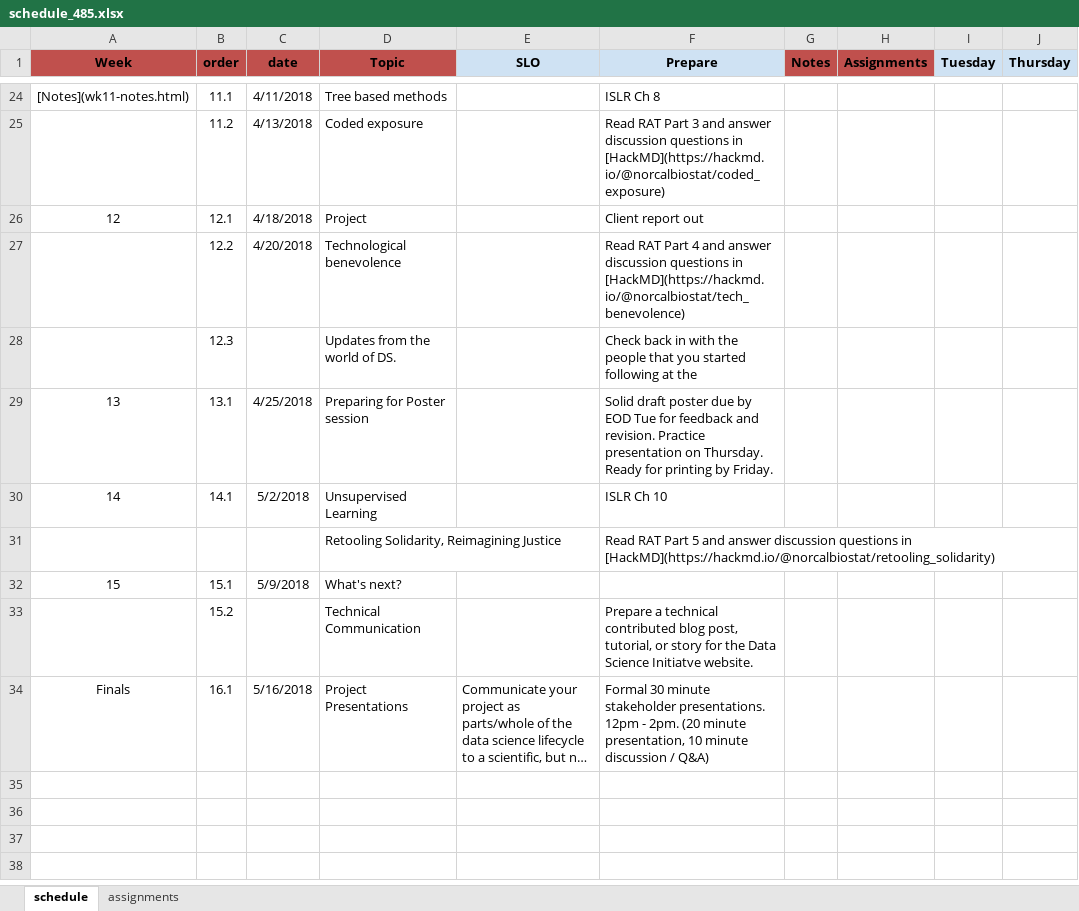
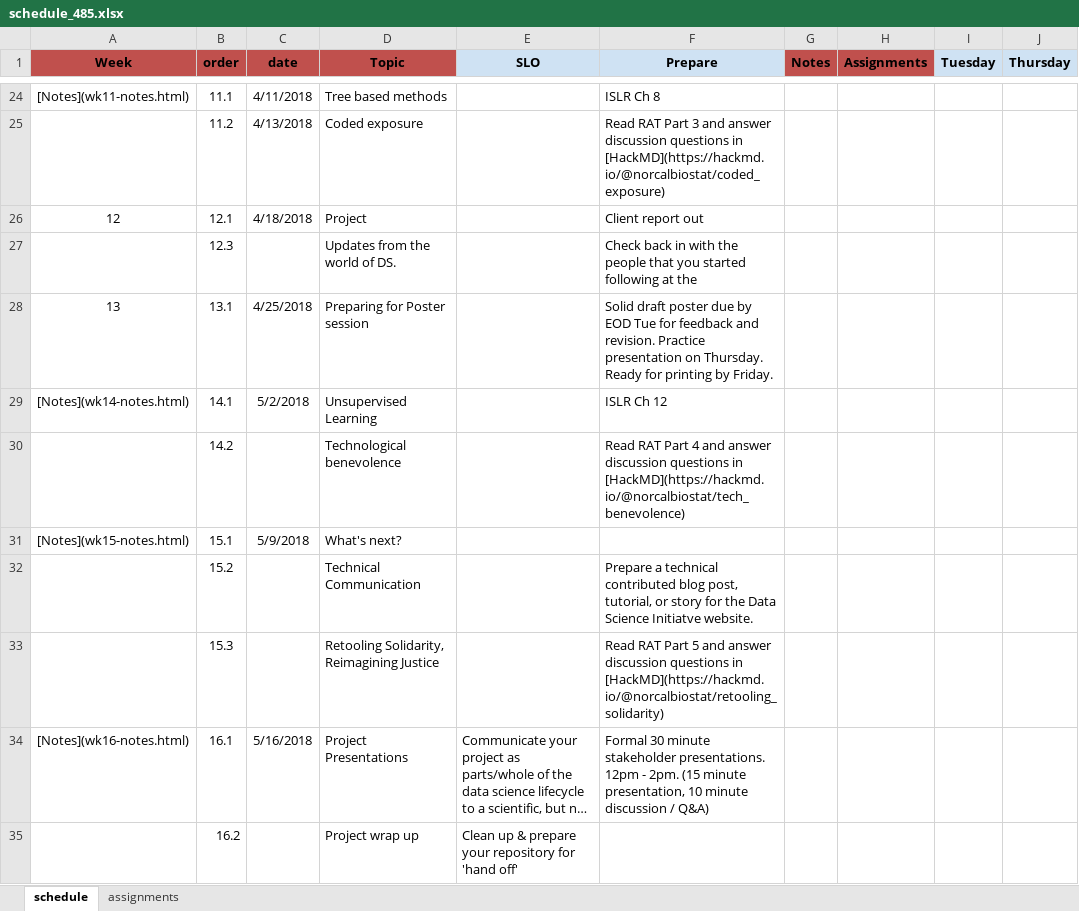
Before and after one commit to norcalbiostat/ADS, an Excel workbook: schedule_485.xlsx, sheet schedule, drawn as a sheet; only a part is shown, gaps mark what is left out; long unchanged cells end in …; values as stored, in another font and other column widths than the file's, no borders; removed rows and columns are numbered as before the commit, all else as after; the diff names each change by its address in the sheet, - before the commit and + after, or states it on an @@ line.

Commit message:
add wk14-16 notes

```diff
--- a/schedule_485.xlsx (sheet schedule)
+++ b/schedule_485.xlsx (sheet schedule)
-row 27:  | 12.2 | 4/20/2018 | Technological benevolence |  | Read RAT Part 4 and answer discussion questions in [HackMD](https://hackmd.io/@norcalbiostat/tech_benevolence)
-A29 (Week): 14
+A29 (Week): [Notes](wk14-notes.html)
-F29 (Prepare): ISLR Ch 10
+F29 (Prepare): ISLR Ch 12
-row 31:  |  |  | Retooling Solidarity, Reimagining Justice |  | Read RAT Part 5 and answer discussion questions in [HackMD](https://hackmd.io/@norcalbiostat/retooling_solidarity)
+row 30:  | 14.2 |  | Technological benevolence |  | Read RAT Part 4 and answer discussion questions in [HackMD](https://hackmd.io/@norcalbiostat/tech_benevolence)
-A31 (Week): 15
+A31 (Week): [Notes](wk15-notes.html)
+row 33:  | 15.3 |  | Retooling Solidarity, Reimagining Justice |  | Read RAT Part 5 and answer discussion questions in [HackMD](https://hackmd.io/@norcalbiostat/retooling_solidarity)
-A34 (Week): Finals
+A34 (Week): [Notes](wk16-notes.html)
-F34 (Prepare): …- 2pm. (20 minute presentation,…
+F34 (Prepare): …- 2pm. (15 minute presentation,…
+row 35:  | 16.2 |  | Project wrap up | Clean up & prepare your repository for 'hand off'
```
Also changed, not shown: sheet assignments, 9 other files.
